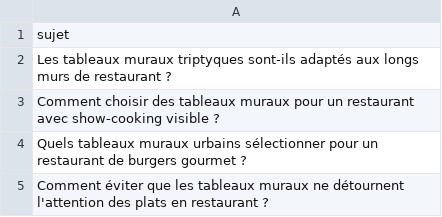
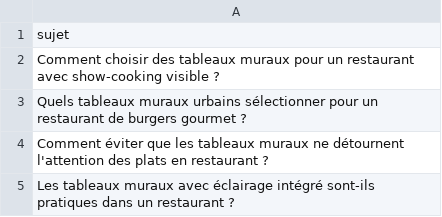
Before and after one commit to Metalosmose21/Restaurant-2, a CSV file: sujets.csv, drawn as a sheet; only a part is shown; the shorter side is filled out with more unchanged rows; the diff names each change by its address in the sheet, - before the commit and + after, or states it on an @@ line.

```diff
--- a/sujets.csv
+++ b/sujets.csv
-row 2: Les tableaux muraux triptyques sont-ils adaptés aux longs murs de restaurant ?
```
Also changed, not shown: sujets_traites.csv.
